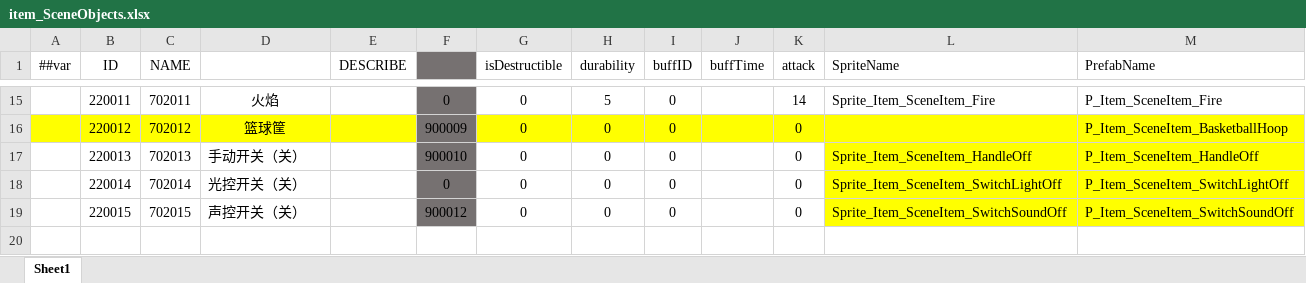
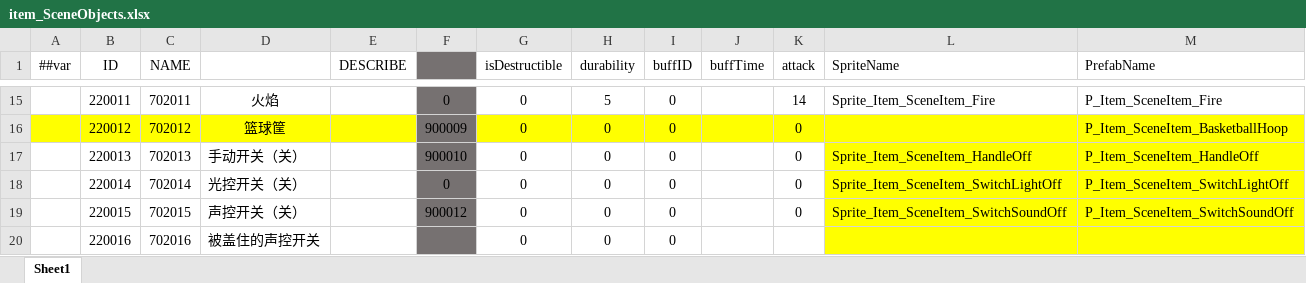
Before and after one commit to HouWang-123/Project-A, an Excel workbook: AAA-Luban-Excel/Datas/item_SceneObjects.xlsx, sheet Sheet1, drawn as a sheet; only a part is shown, gaps mark what is left out; values as stored, in another font and other column widths than the file's, no borders; the diff names each change by its address in the sheet, - before the commit and + after, or states it on an @@ line.

```diff
--- a/AAA-Luban-Excel/Datas/item_SceneObjects.xlsx (sheet Sheet1)
+++ b/AAA-Luban-Excel/Datas/item_SceneObjects.xlsx (sheet Sheet1)
+row 20:  | 220016 | 702016 | 被盖住的声控开关 |  |  | 0 | 0 | 0
```
Also changed, not shown: 16 other files.
